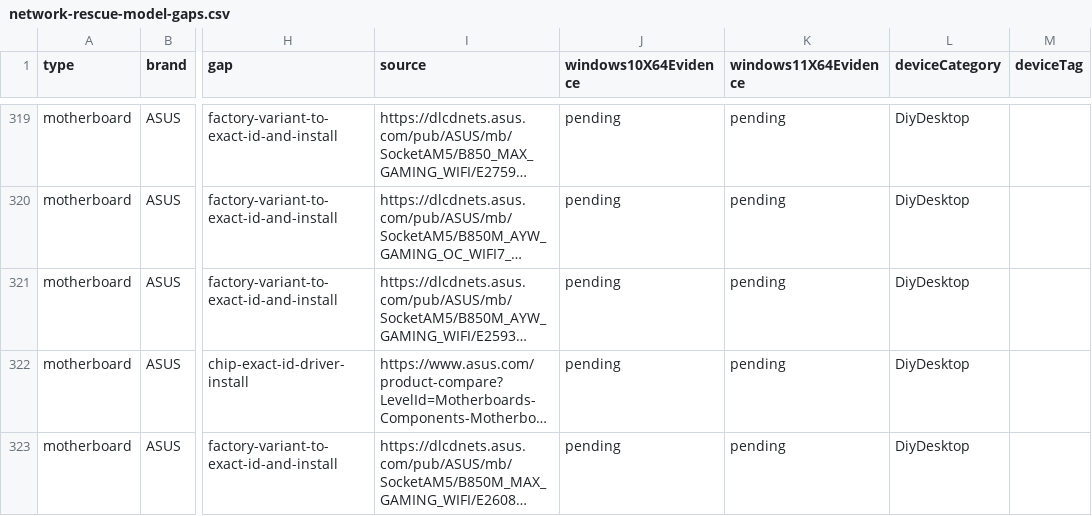
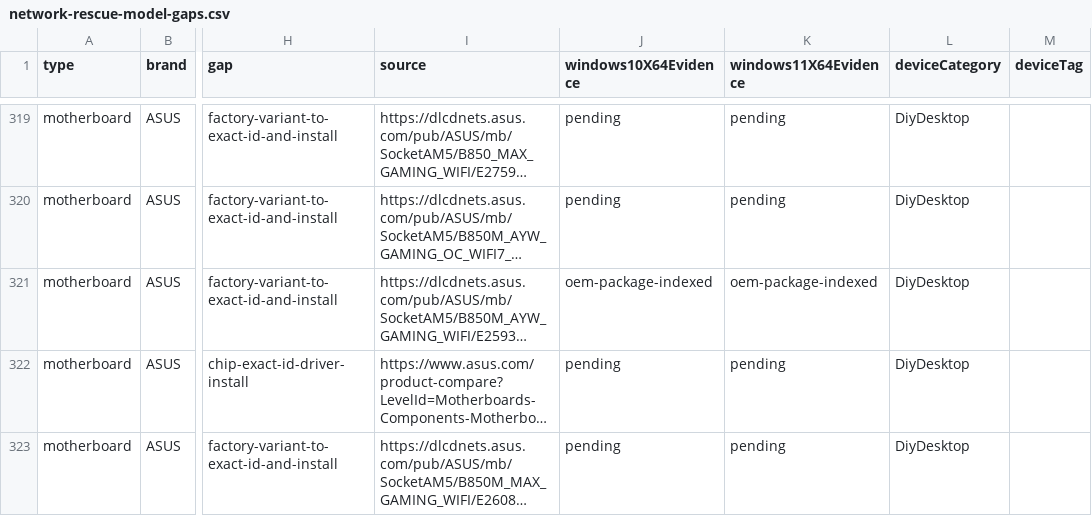
Before and after one commit to akikazu-pc/hardware-check, a CSV file: docs/network-rescue-model-gaps.csv, drawn as a sheet; only a part is shown, gaps mark what is left out; long unchanged cells end in …; the diff names each change by its address in the sheet, - before the commit and + after, or states it on an @@ line.

```diff
--- a/docs/network-rescue-model-gaps.csv
+++ b/docs/network-rescue-model-gaps.csv
-J321 (windows10X64Evidence): pending
+J321 (windows10X64Evidence): oem-package-indexed
-K321 (windows11X64Evidence): pending
+K321 (windows11X64Evidence): oem-package-indexed
```
Also changed, not shown: docs/network-rescue-driver-index.csv, 2 other files.
